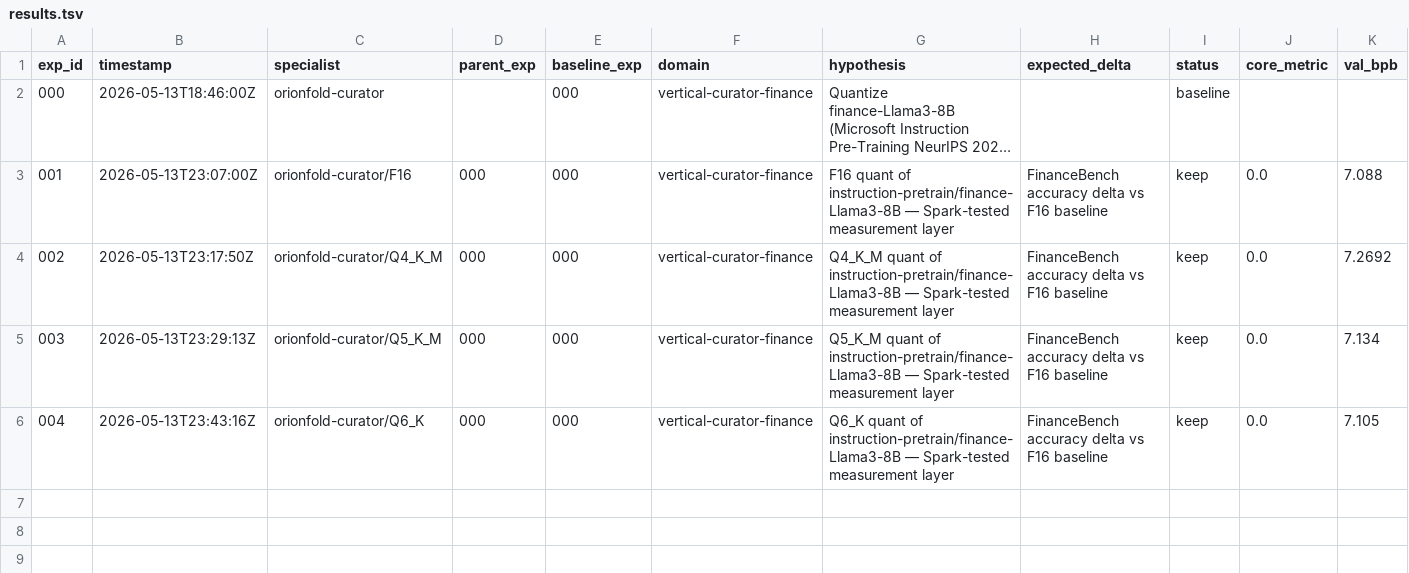
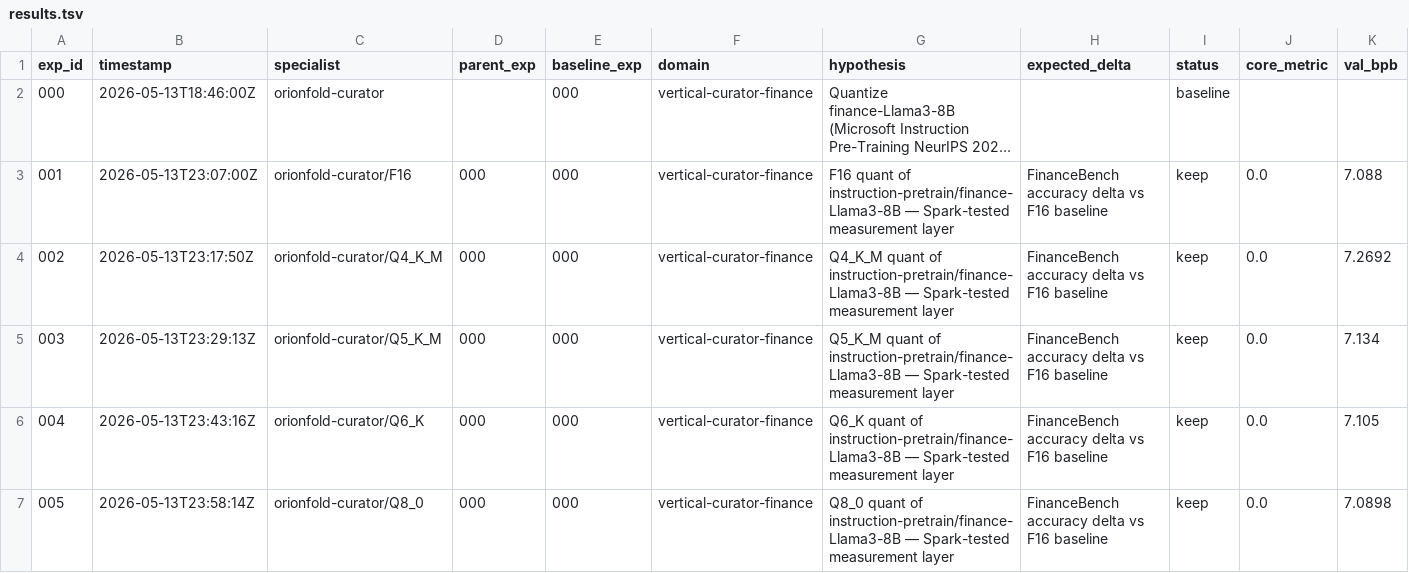
Before and after one commit to manavsehgal/ai-field-notes, a TSV file: articles/becoming-a-gguf-publisher-on-spark/evidence/lineage/results.tsv, drawn as a sheet; only a part is shown; long unchanged cells end in …; rows hold the shown columns only; the diff names each change by its address in the sheet, - before the commit and + after, or states it on an @@ line.

```diff
--- a/articles/becoming-a-gguf-publisher-on-spark/evidence/lineage/results.tsv
+++ b/articles/becoming-a-gguf-publisher-on-spark/evidence/lineage/results.tsv
+row 7: 005 | 2026-05-13T23:58:14Z | orionfold-curator/Q8_0 | 000 | 000 | vertical-curator-finance | Q8_0 quant of instruction-pretrain/finance-Llama3-8B — Spark-tested measurement layer | FinanceBench accuracy delta vs F16 baseline | keep | 0.0 | 7.0898
```
Also changed, not shown: 13 other files.
